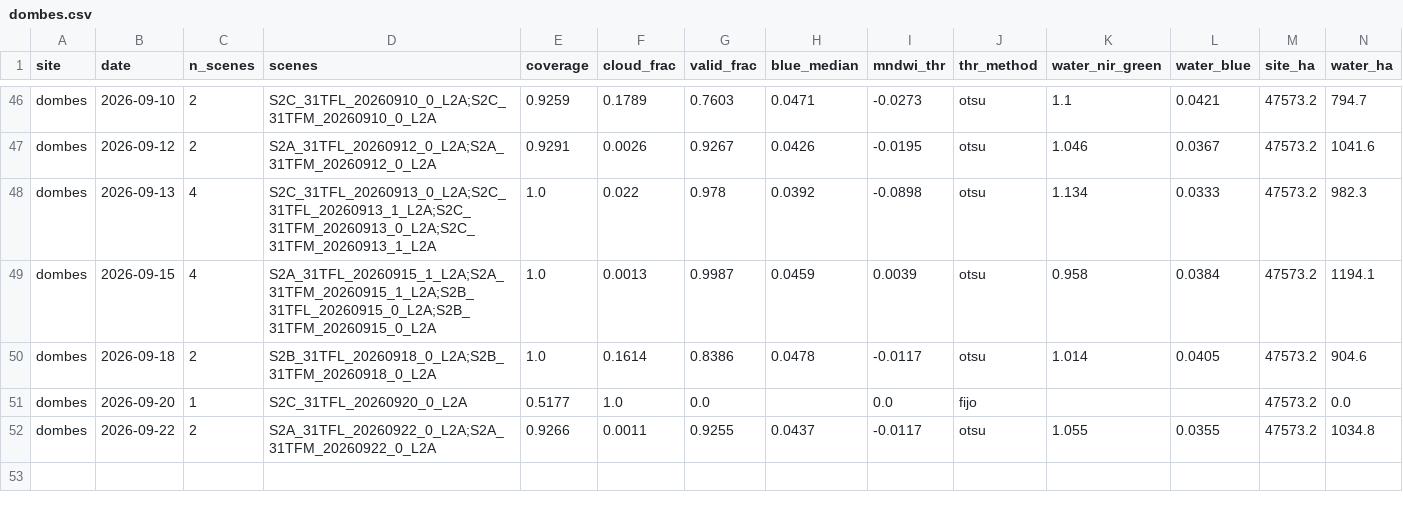
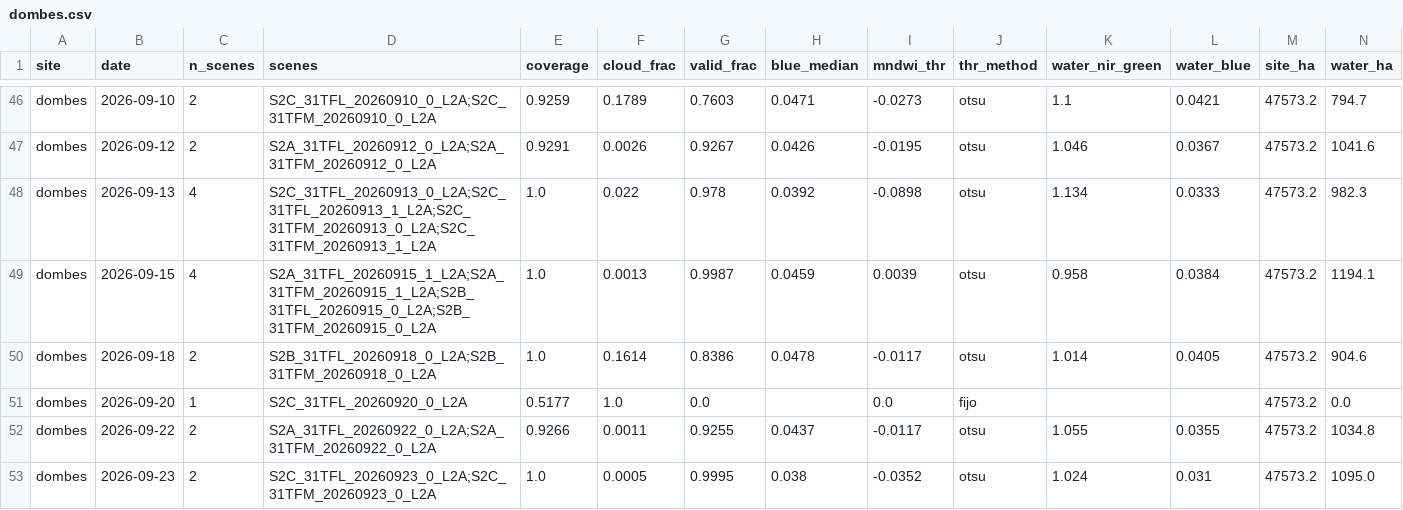
Before and after one commit to Asensio94/vigilancia-humedales, a CSV file: data/series/dombes.csv, drawn as a sheet; only a part is shown, gaps mark what is left out; rows hold the shown columns only; the diff names each change by its address in the sheet, - before the commit and + after, or states it on an @@ line.

```diff
--- a/data/series/dombes.csv
+++ b/data/series/dombes.csv
+row 53: dombes | 2026-09-23 | 2 | S2C_31TFL_20260923_0_L2A;S2C_31TFM_20260923_0_L2A | 1.0 | 0.0005 | 0.9995 | 0.038 | -0.0352 | otsu | 1.024 | 0.031 | 47573.2 | 1095.0
```
Also changed, not shown: data/series/camargue.csv, data/series/lac-du-der.csv.
